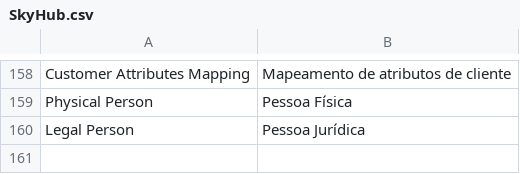
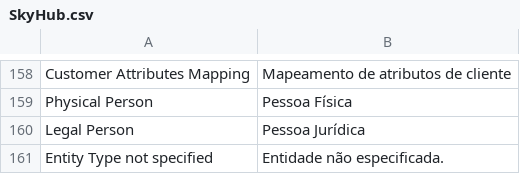
Before and after one commit to bittools/skyhub-magento1, a CSV file: src/app/locale/pt_BR/BSeller/SkyHub.csv, drawn as a sheet; only a part is shown, gaps mark what is left out.

Commit message:
ON-11857 - settings to get entity type

```diff
--- a/src/app/locale/pt_BR/BSeller/SkyHub.csv
+++ b/src/app/locale/pt_BR/BSeller/SkyHub.csv
@@ -160 +160,2 @@
 "Legal Person","Pessoa Jurídica"
+"Entity Type not specified","Entidade não especificada."
```
Also changed, not shown: 3 other files.
